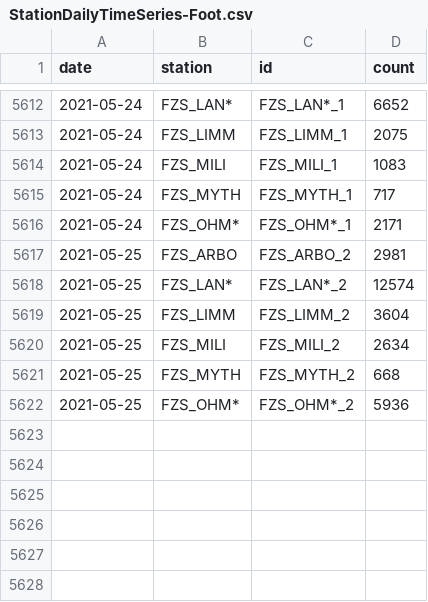
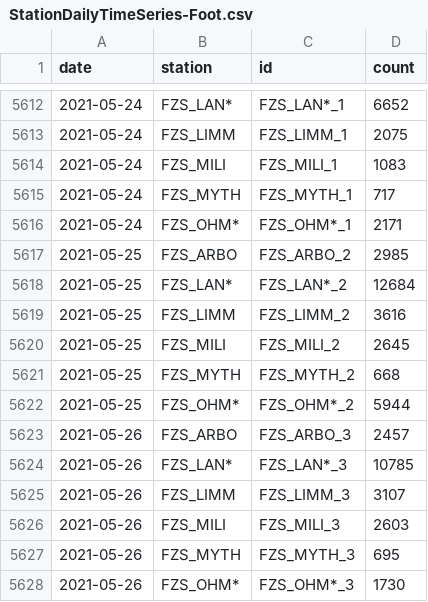
Before and after one commit to jwoLondon/mobv, a CSV file: data/zurich/StationDailyTimeSeries-Foot.csv, drawn as a sheet; only a part is shown, gaps mark what is left out.

```diff
--- a/data/zurich/StationDailyTimeSeries-Foot.csv
+++ b/data/zurich/StationDailyTimeSeries-Foot.csv
@@ -5616,7 +5616,13 @@ date,station,id,count
 2021-05-24,FZS_OHM*,FZS_OHM*_1,2171
-2021-05-25,FZS_ARBO,FZS_ARBO_2,2981
-2021-05-25,FZS_LAN*,FZS_LAN*_2,12574
-2021-05-25,FZS_LIMM,FZS_LIMM_2,3604
-2021-05-25,FZS_MILI,FZS_MILI_2,2634
+2021-05-25,FZS_ARBO,FZS_ARBO_2,2985
+2021-05-25,FZS_LAN*,FZS_LAN*_2,12684
+2021-05-25,FZS_LIMM,FZS_LIMM_2,3616
+2021-05-25,FZS_MILI,FZS_MILI_2,2645
 2021-05-25,FZS_MYTH,FZS_MYTH_2,668
-2021-05-25,FZS_OHM*,FZS_OHM*_2,5936
+2021-05-25,FZS_OHM*,FZS_OHM*_2,5944
+2021-05-26,FZS_ARBO,FZS_ARBO_3,2457
+2021-05-26,FZS_LAN*,FZS_LAN*_3,10785
+2021-05-26,FZS_LIMM,FZS_LIMM_3,3107
+2021-05-26,FZS_MILI,FZS_MILI_3,2603
+2021-05-26,FZS_MYTH,FZS_MYTH_3,695
+2021-05-26,FZS_OHM*,FZS_OHM*_3,1730
```
Also changed, not shown: data/zurich/StationDailyTimeSeries-Bicycle.csv.
